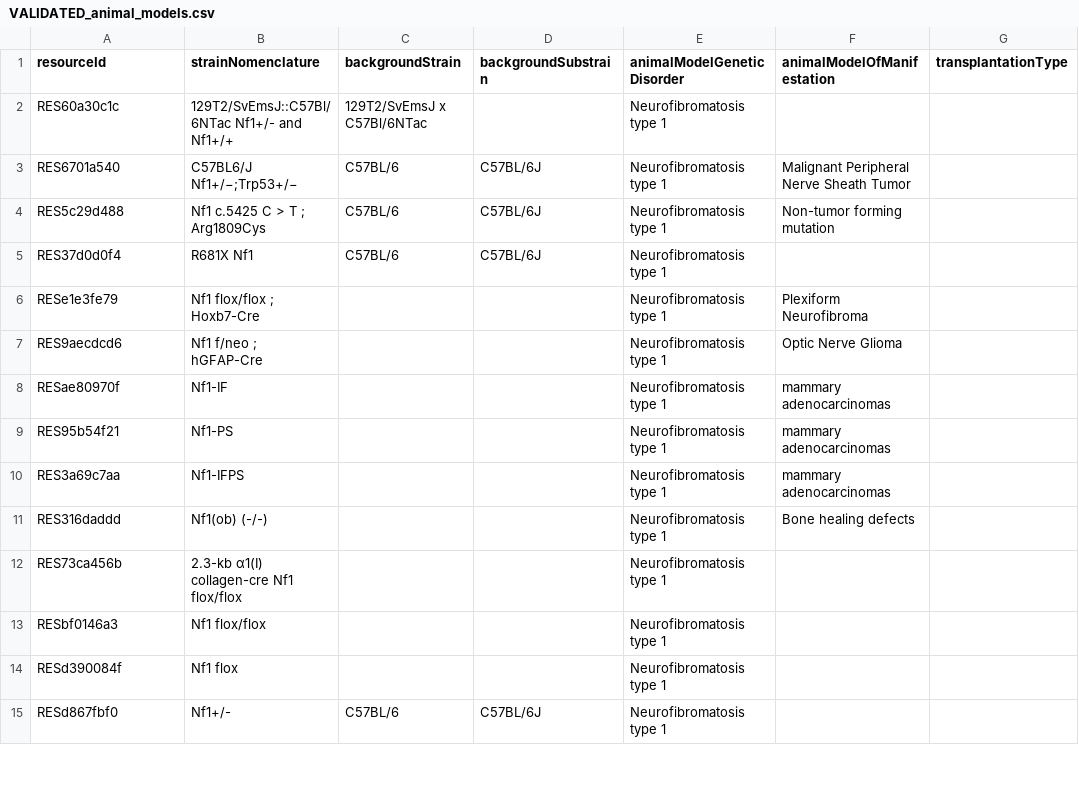
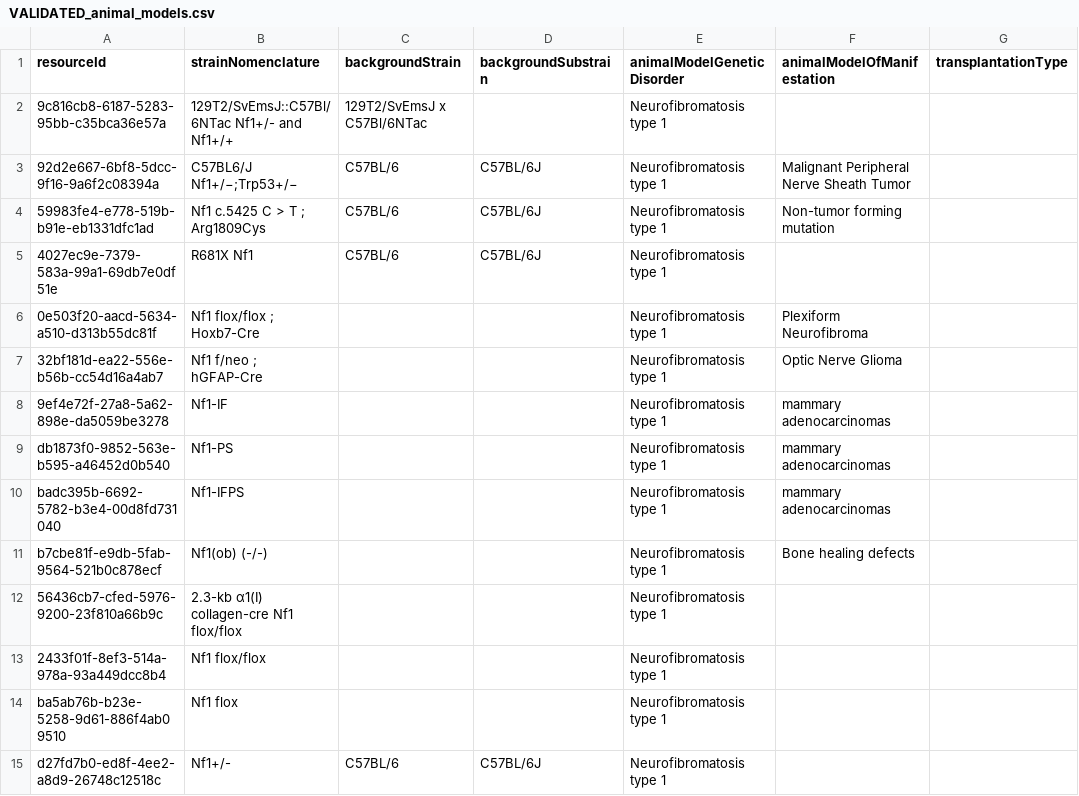
Before and after one commit to nf-osi/nf-research-tools-schema, a CSV file: tool_coverage/outputs/VALIDATED_animal_models.csv, drawn as a sheet; only a part is shown; the diff covers the shown part only; the diff names each change by its address in the sheet, - before the commit and + after, or states it on an @@ line.

```diff
--- a/tool_coverage/outputs/VALIDATED_animal_models.csv
+++ b/tool_coverage/outputs/VALIDATED_animal_models.csv
-A2 (resourceId): RES60a30c1c
+A2 (resourceId): 9c816cb8-6187-5283-95bb-c35bca36e57a
-A3 (resourceId): RES6701a540
+A3 (resourceId): 92d2e667-6bf8-5dcc-9f16-9a6f2c08394a
-A4 (resourceId): RES5c29d488
+A4 (resourceId): 59983fe4-e778-519b-b91e-eb1331dfc1ad
-A5 (resourceId): RES37d0d0f4
+A5 (resourceId): 4027ec9e-7379-583a-99a1-69db7e0df51e
-A6 (resourceId): RESe1e3fe79
+A6 (resourceId): 0e503f20-aacd-5634-a510-d313b55dc81f
-A7 (resourceId): RES9aecdcd6
+A7 (resourceId): 32bf181d-ea22-556e-b56b-cc54d16a4ab7
-A8 (resourceId): RESae80970f
+A8 (resourceId): 9ef4e72f-27a8-5a62-898e-da5059be3278
-A9 (resourceId): RES95b54f21
+A9 (resourceId): db1873f0-9852-563e-b595-a46452d0b540
-A10 (resourceId): RES3a69c7aa
+A10 (resourceId): badc395b-6692-5782-b3e4-00d8fd731040
-A11 (resourceId): RES316daddd
+A11 (resourceId): b7cbe81f-e9db-5fab-9564-521b0c878ecf
-A12 (resourceId): RES73ca456b
+A12 (resourceId): 56436cb7-cfed-5976-9200-23f810a66b9c
-A13 (resourceId): RESbf0146a3
+A13 (resourceId): 2433f01f-8ef3-514a-978a-93a449dcc8b4
-A14 (resourceId): RESd390084f
+A14 (resourceId): ba5ab76b-b23e-5258-9d61-886f4ab09510
-A15 (resourceId): RESd867fbf0
+A15 (resourceId): d27fd7b0-ed8f-4ee2-a8d9-26748c12518c
```
Also changed, not shown: 62 edited cells elsewhere in this file, tool_coverage/outputs/VALIDATED_antibodies.csv, tool_coverage/outputs/VALIDATED_cell_lines.csv, 12 other files.
